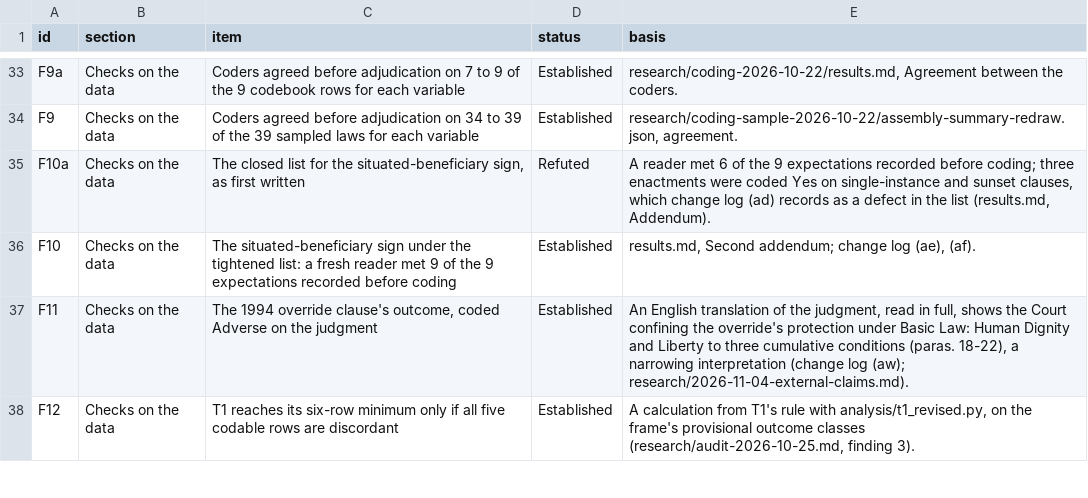
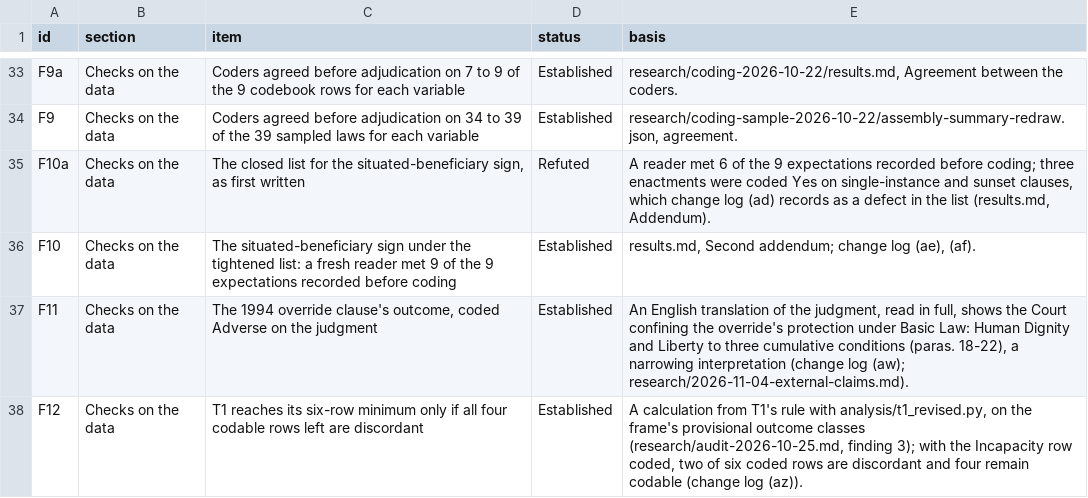
Before and after one commit to PeterJemley/israel-judicial-review-threat-model, a CSV file: figures/data/fig6-ledger.csv, drawn as a sheet; only a part is shown, gaps mark what is left out; the diff covers the shown part only.

```diff
--- a/figures/data/fig6-ledger.csv
+++ b/figures/data/fig6-ledger.csv
@@ -37,2 +37,2 @@ F10,Checks on the data,The situated-beneficiary sign under the tightened list: a
 F11,Checks on the data,"The 1994 override clause's outcome, coded Adverse on the judgment",Established,"An English translation of the judgment, read in full, shows the Court confining the override's protection under Basic Law: Human Dignity and Liberty to three cumulative conditions (paras. 18-22), a narrowing interpretation (change log (aw); research/2026-11-04-external-claims.md)."
-F12,Checks on the data,T1 reaches its six-row minimum only if all five codable rows are discordant,Established,"A calculation from T1's rule with analysis/t1_revised.py, on the frame's provisional outcome classes (research/audit-2026-10-25.md, finding 3)."
+F12,Checks on the data,T1 reaches its six-row minimum only if all four codable rows left are discordant,Established,"A calculation from T1's rule with analysis/t1_revised.py, on the frame's provisional outcome classes (research/audit-2026-10-25.md, finding 3); with the Incapacity row coded, two of six coded rows are discordant and four remain codable (change log (az))."
```
Also changed, not shown: 5 edited cells elsewhere in this file, codebook/m4-codebook.csv, figures/data/fig5-sliding-scale.csv, 19 other files.
